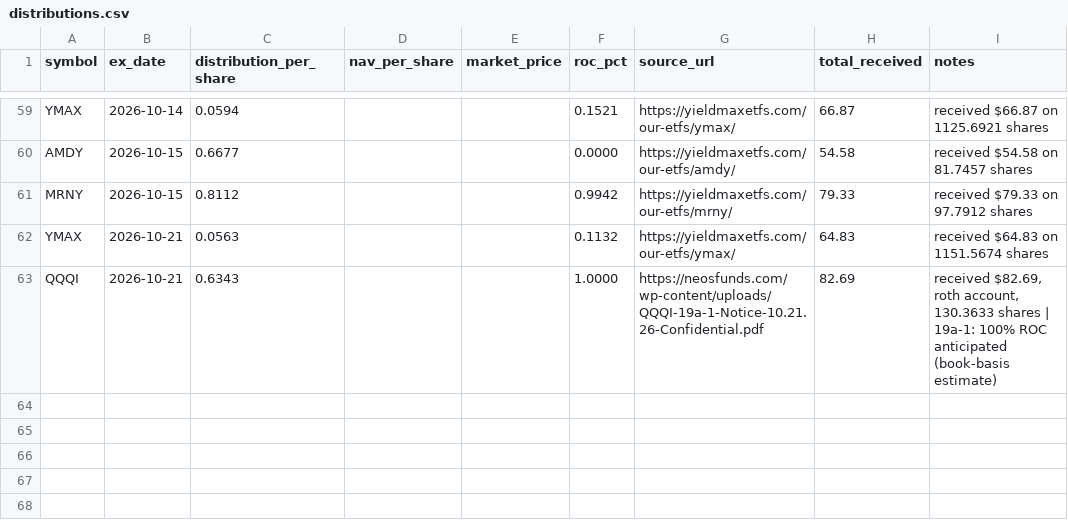
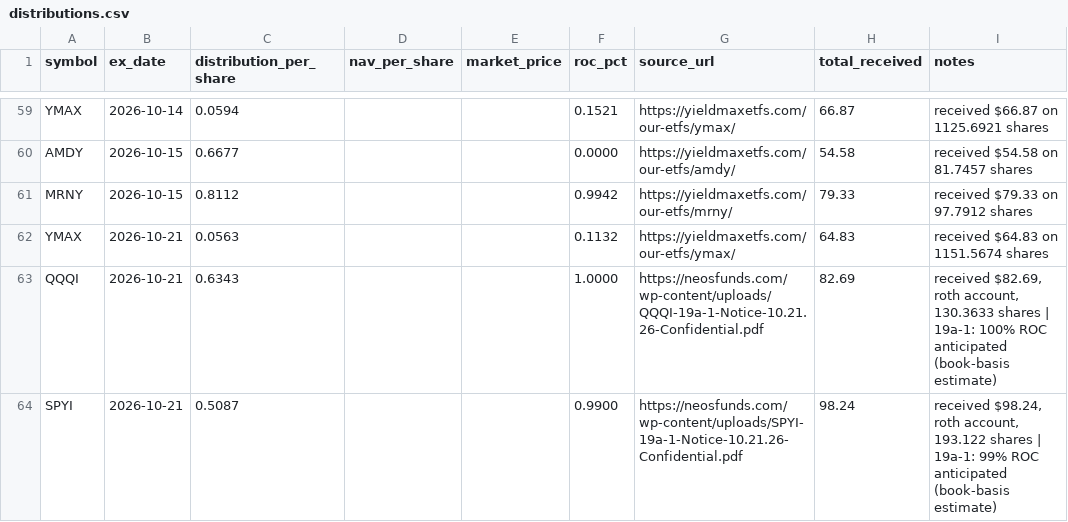
Before and after one commit to kevin-mumaw/income-portfolio-guardian, a CSV file: data/distributions.csv, drawn as a sheet; only a part is shown, gaps mark what is left out; the diff names each change by its address in the sheet, - before the commit and + after, or states it on an @@ line.

```diff
--- a/data/distributions.csv
+++ b/data/distributions.csv
+row 64: SPYI | 2026-10-21 | 0.5087 |  |  | 0.9900 | https://neosfunds.com/wp-content/uploads/SPYI-19a-1-Notice-10.21.26-Confidential.pdf | 98.24 | received $98.24, roth account, 193.122 shares | 19a-1: 99% ROC anticipated (book-basis estimate)
```
